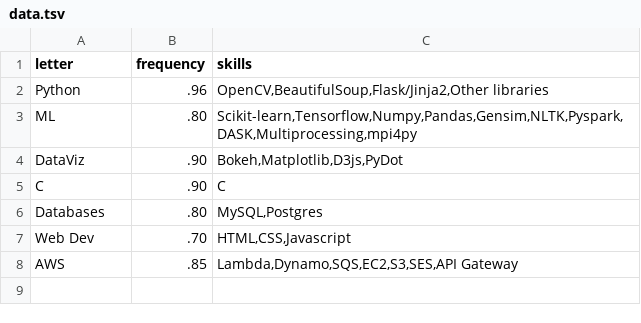
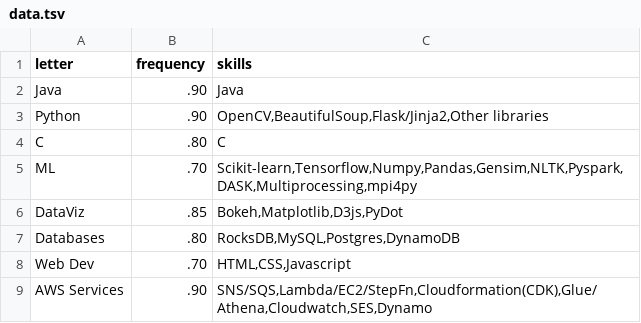
Before and after one commit to rishabhzn200/rishabhzn200.github.io, a TSV file: data.tsv, drawn as a sheet.

Commit message:
Update data.tsv

```diff
--- a/data.tsv
+++ b/data.tsv
@@ -1,8 +1,9 @@
 letter	frequency	skills
-Python	.96	OpenCV,BeautifulSoup,Flask/Jinja2,Other libraries
-ML	.80	Scikit-learn,Tensorflow,Numpy,Pandas,Gensim,NLTK,Pyspark,DASK,Multiprocessing,mpi4py
-DataViz	.90	Bokeh,Matplotlib,D3js,PyDot
-C	.90	C
-Databases	.80	MySQL,Postgres
+Java	.90	Java
+Python	.90	OpenCV,BeautifulSoup,Flask/Jinja2,Other libraries
+C	.80	C
+ML	.70	Scikit-learn,Tensorflow,Numpy,Pandas,Gensim,NLTK,Pyspark,DASK,Multiprocessing,mpi4py
+DataViz	.85	Bokeh,Matplotlib,D3js,PyDot
+Databases	.80	RocksDB,MySQL,Postgres,DynamoDB
 Web Dev	.70	HTML,CSS,Javascript
-AWS	.85	Lambda,Dynamo,SQS,EC2,S3,SES,API Gateway
+AWS Services	.90	SNS/SQS,Lambda/EC2/StepFn,Cloudformation(CDK),Glue/Athena,Cloudwatch,SES,Dynamo
```
